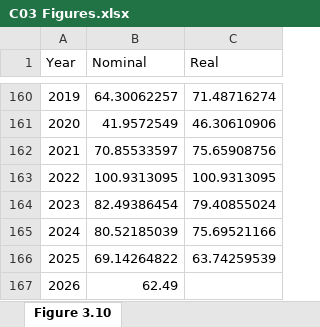
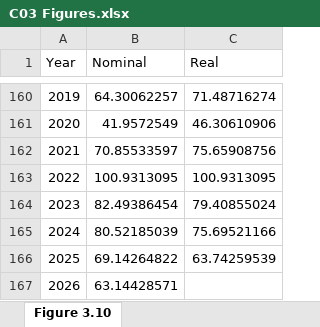
Before and after one commit to trevortombe/RealTimeGraphs, an Excel workbook: Data/C03 Figures.xlsx, sheet Figure 3.10, drawn as a sheet; only a part is shown, gaps mark what is left out; values as stored, in another font and other column widths than the file's, no borders; charts and pictures not drawn; the diff names each change by its address in the sheet, - before the commit and + after, or states it on an @@ line.

```diff
--- a/Data/C03 Figures.xlsx (sheet Figure 3.10)
+++ b/Data/C03 Figures.xlsx (sheet Figure 3.10)
-B167 (Nominal): 62.49
+B167 (Nominal): 63.14428571
```
Also changed, not shown: charts or pictures, Data/C05 Figures.xlsx, Data/C07 Figures.xlsx, 12 other files.
